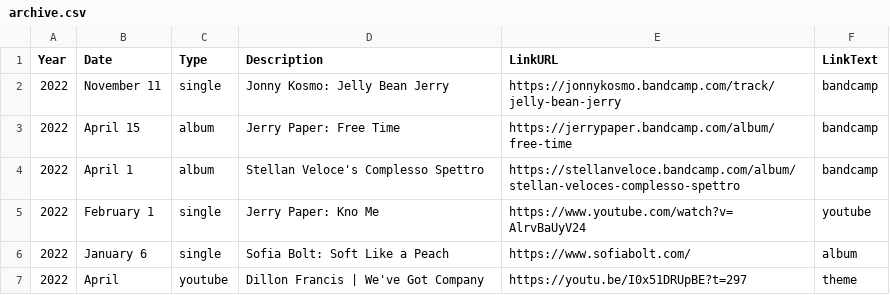
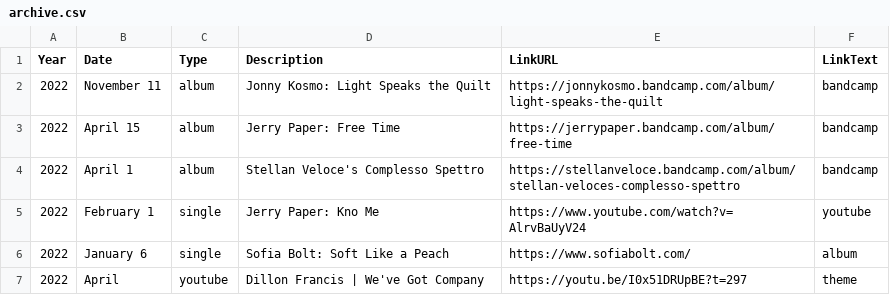
Before and after one commit to usefulparade/jnqt, a CSV file: archive.csv, drawn as a sheet; only a part is shown.

Commit message:
Update archive.csv

```diff
--- a/archive.csv
+++ b/archive.csv
@@ -1,3 +1,3 @@
 Year,Date,Type,Description,LinkURL,LinkText
-2022, November 11, single, Jonny Kosmo: Jelly Bean Jerry, https://jonnykosmo.bandcamp.com/track/jelly-bean-jerry, bandcamp
+2022, November 11, album, Jonny Kosmo: Light Speaks the Quilt, https://jonnykosmo.bandcamp.com/album/light-speaks-the-quilt, bandcamp
 2022, April 15, album, Jerry Paper: Free Time, https://jerrypaper.bandcamp.com/album/free-time, bandcamp
```
